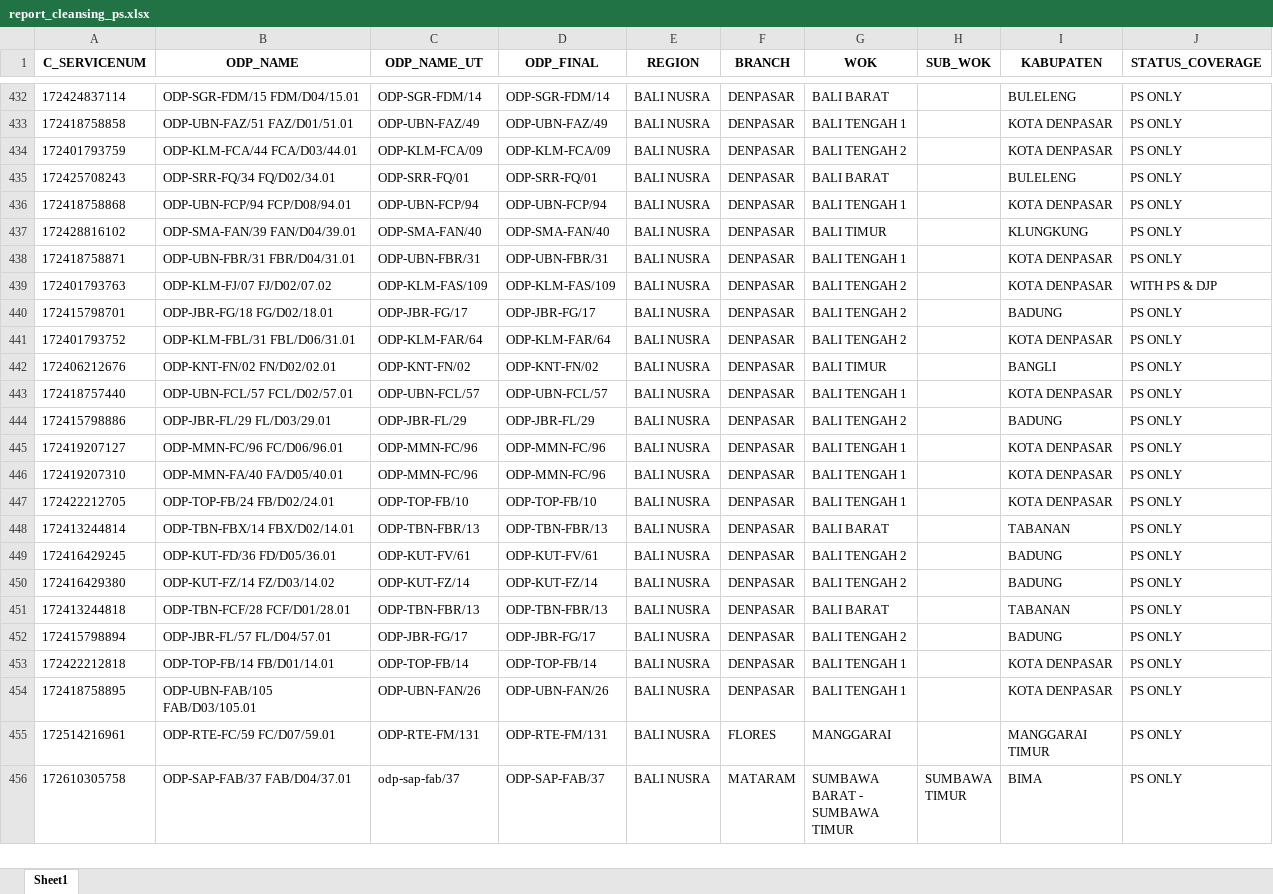
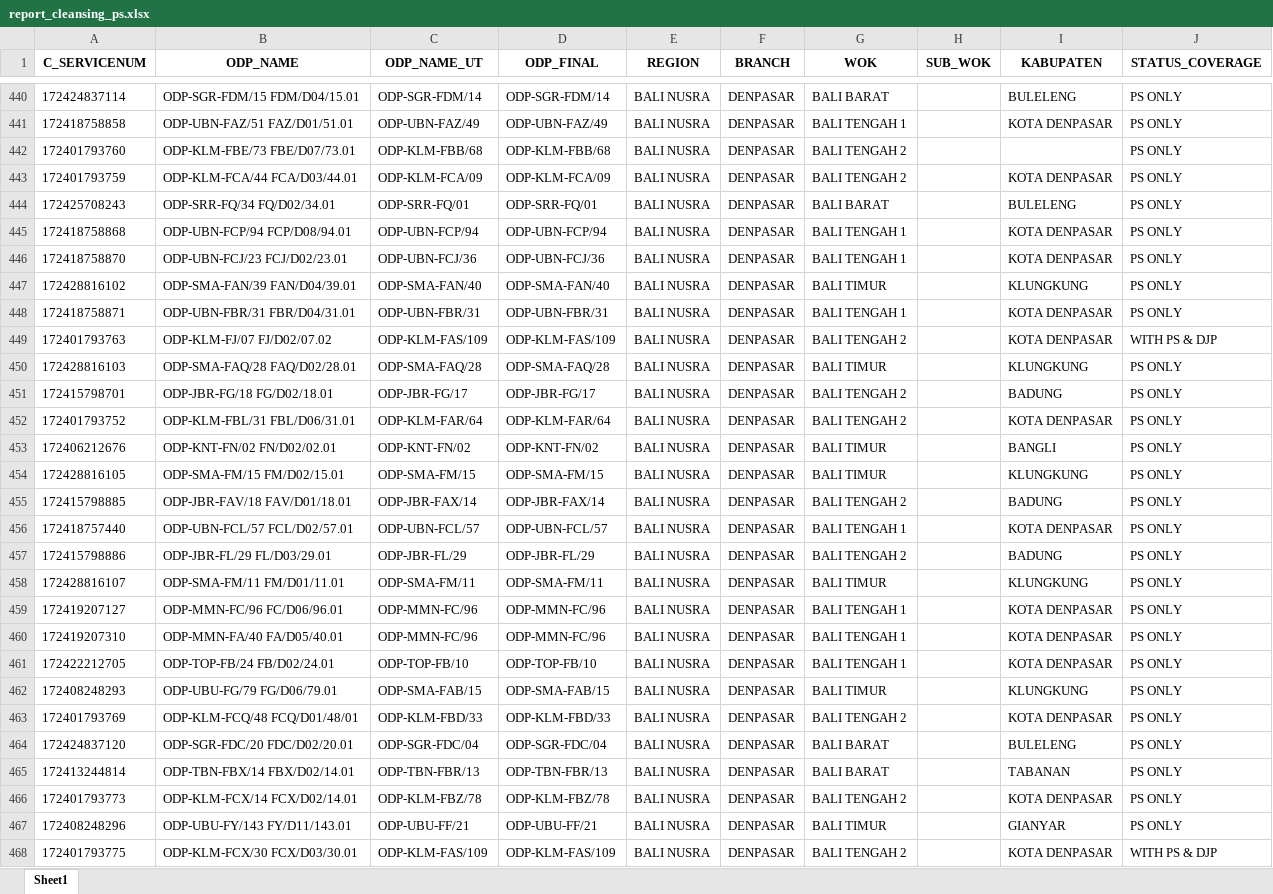
Before and after one commit to linktreehhbalnus-eng/wow_balnus, an Excel workbook: report_cleansing_ps.xlsx, sheet Sheet1, drawn as a sheet; only a part is shown, gaps mark what is left out; the shorter side is filled out with more unchanged rows; values as stored, in another font and other column widths than the file's, no borders; the diff covers the shown part only; the diff names each change by its address in the sheet, - before the commit and + after, or states it on an @@ line.

```diff
--- a/report_cleansing_ps.xlsx (sheet Sheet1)
+++ b/report_cleansing_ps.xlsx (sheet Sheet1)
+row 442: 172401793760 | ODP-KLM-FBE/73 FBE/D07/73.01 | ODP-KLM-FBB/68 | ODP-KLM-FBB/68 | BALI NUSRA | DENPASAR | BALI TENGAH 2 |  |  | PS ONLY
+row 446: 172418758870 | ODP-UBN-FCJ/23 FCJ/D02/23.01 | ODP-UBN-FCJ/36 | ODP-UBN-FCJ/36 | BALI NUSRA | DENPASAR | BALI TENGAH 1 |  | KOTA DENPASAR | PS ONLY
+row 450: 172428816103 | ODP-SMA-FAQ/28 FAQ/D02/28.01 | ODP-SMA-FAQ/28 | ODP-SMA-FAQ/28 | BALI NUSRA | DENPASAR | BALI TIMUR |  | KLUNGKUNG | PS ONLY
+row 454: 172428816105 | ODP-SMA-FM/15 FM/D02/15.01 | ODP-SMA-FM/15 | ODP-SMA-FM/15 | BALI NUSRA | DENPASAR | BALI TIMUR |  | KLUNGKUNG | PS ONLY
+row 455: 172415798885 | ODP-JBR-FAV/18 FAV/D01/18.01 | ODP-JBR-FAX/14 | ODP-JBR-FAX/14 | BALI NUSRA | DENPASAR | BALI TENGAH 2 |  | BADUNG | PS ONLY
+row 458: 172428816107 | ODP-SMA-FM/11 FM/D01/11.01 | ODP-SMA-FM/11 | ODP-SMA-FM/11 | BALI NUSRA | DENPASAR | BALI TIMUR |  | KLUNGKUNG | PS ONLY
+row 462: 172408248293 | ODP-UBU-FG/79 FG/D06/79.01 | ODP-SMA-FAB/15 | ODP-SMA-FAB/15 | BALI NUSRA | DENPASAR | BALI TIMUR |  | KLUNGKUNG | PS ONLY
+row 463: 172401793769 | ODP-KLM-FCQ/48 FCQ/D01/48/01 | ODP-KLM-FBD/33 | ODP-KLM-FBD/33 | BALI NUSRA | DENPASAR | BALI TENGAH 2 |  | KOTA DENPASAR | PS ONLY
+row 464: 172424837120 | ODP-SGR-FDC/20 FDC/D02/20.01 | ODP-SGR-FDC/04 | ODP-SGR-FDC/04 | BALI NUSRA | DENPASAR | BALI BARAT |  | BULELENG | PS ONLY
+row 466: 172401793773 | ODP-KLM-FCX/14 FCX/D02/14.01 | ODP-KLM-FBZ/78 | ODP-KLM-FBZ/78 | BALI NUSRA | DENPASAR | BALI TENGAH 2 |  | KOTA DENPASAR | PS ONLY
+row 467: 172408248296 | ODP-UBU-FY/143 FY/D11/143.01 | ODP-UBU-FF/21 | ODP-UBU-FF/21 | BALI NUSRA | DENPASAR | BALI TIMUR |  | GIANYAR | PS ONLY
+row 468: 172401793775 | ODP-KLM-FCX/30 FCX/D03/30.01 | ODP-KLM-FAS/109 | ODP-KLM-FAS/109 | BALI NUSRA | DENPASAR | BALI TENGAH 2 |  | KOTA DENPASAR | WITH PS & DJP
```
Also changed, not shown: 115 added rows elsewhere in this sheet, detail_odp_black_special_value.xlsx, summary_odp_black_special_value_hq.xlsx, 13 other files.
